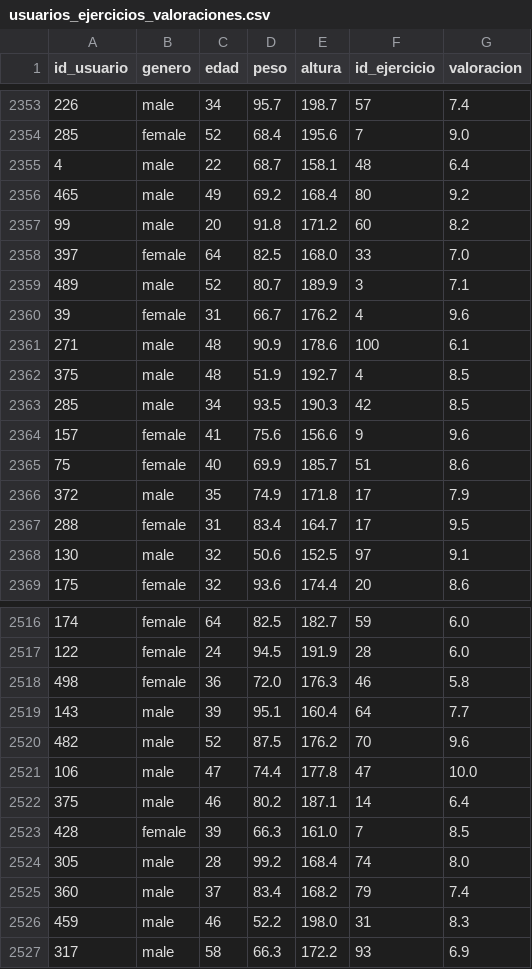
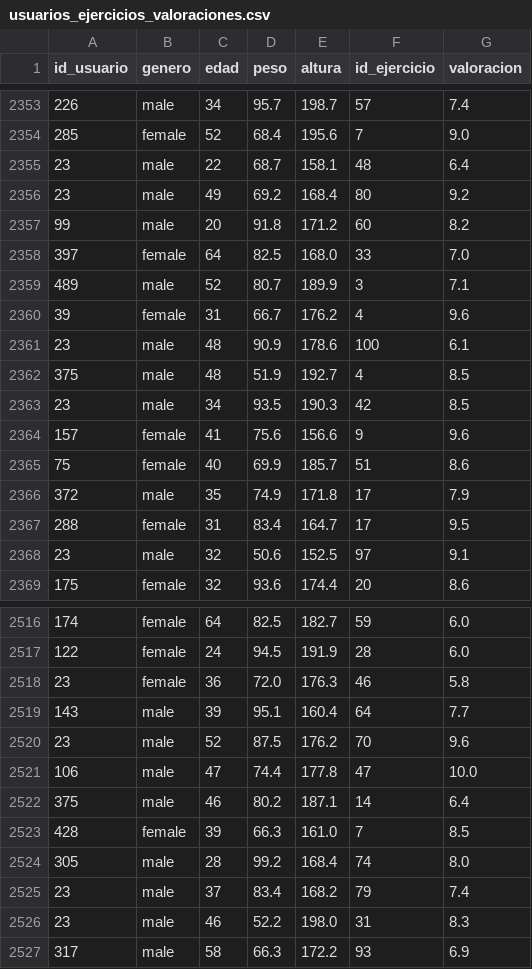
Before and after one commit to MarioAran/Quadcodex_Team_Back, a CSV file: Data/usuarios_ejercicios_valoraciones.csv, drawn as a sheet; only a part is shown, gaps mark what is left out; the diff covers the shown part only.

```diff
--- a/Data/usuarios_ejercicios_valoraciones.csv
+++ b/Data/usuarios_ejercicios_valoraciones.csv
@@ -2354,4 +2354,4 @@ id_usuario,genero,edad,peso,altura,id_ejercicio,valoracion
 285,female,52,68.4,195.6,7,9.0
-4,male,22,68.7,158.1,48,6.4
-465,male,49,69.2,168.4,80,9.2
+23,male,22,68.7,158.1,48,6.4
+23,male,49,69.2,168.4,80,9.2
 99,male,20,91.8,171.2,60,8.2
@@ -2360,5 +2360,5 @@ id_usuario,genero,edad,peso,altura,id_ejercicio,valoracion
 39,female,31,66.7,176.2,4,9.6
-271,male,48,90.9,178.6,100,6.1
+23,male,48,90.9,178.6,100,6.1
 375,male,48,51.9,192.7,4,8.5
-285,male,34,93.5,190.3,42,8.5
+23,male,34,93.5,190.3,42,8.5
 157,female,41,75.6,156.6,9,9.6
@@ -2367,3 +2367,3 @@ id_usuario,genero,edad,peso,altura,id_ejercicio,valoracion
 288,female,31,83.4,164.7,17,9.5
-130,male,32,50.6,152.5,97,9.1
+23,male,32,50.6,152.5,97,9.1
 175,female,32,93.6,174.4,20,8.6
@@ -2517,5 +2517,5 @@ id_usuario,genero,edad,peso,altura,id_ejercicio,valoracion
 122,female,24,94.5,191.9,28,6.0
-498,female,36,72.0,176.3,46,5.8
+23,female,36,72.0,176.3,46,5.8
 143,male,39,95.1,160.4,64,7.7
-482,male,52,87.5,176.2,70,9.6
+23,male,52,87.5,176.2,70,9.6
 106,male,47,74.4,177.8,47,10.0
@@ -2524,4 +2524,4 @@ id_usuario,genero,edad,peso,altura,id_ejercicio,valoracion
 305,male,28,99.2,168.4,74,8.0
-360,male,37,83.4,168.2,79,7.4
-459,male,46,52.2,198.0,31,8.3
+23,male,37,83.4,168.2,79,7.4
+23,male,46,52.2,198.0,31,8.3
 317,male,58,66.3,172.2,93,6.9
```
Also changed, not shown: 6 added rows, 1 removed row and 65 edited cells elsewhere in this file, 2 other files.
